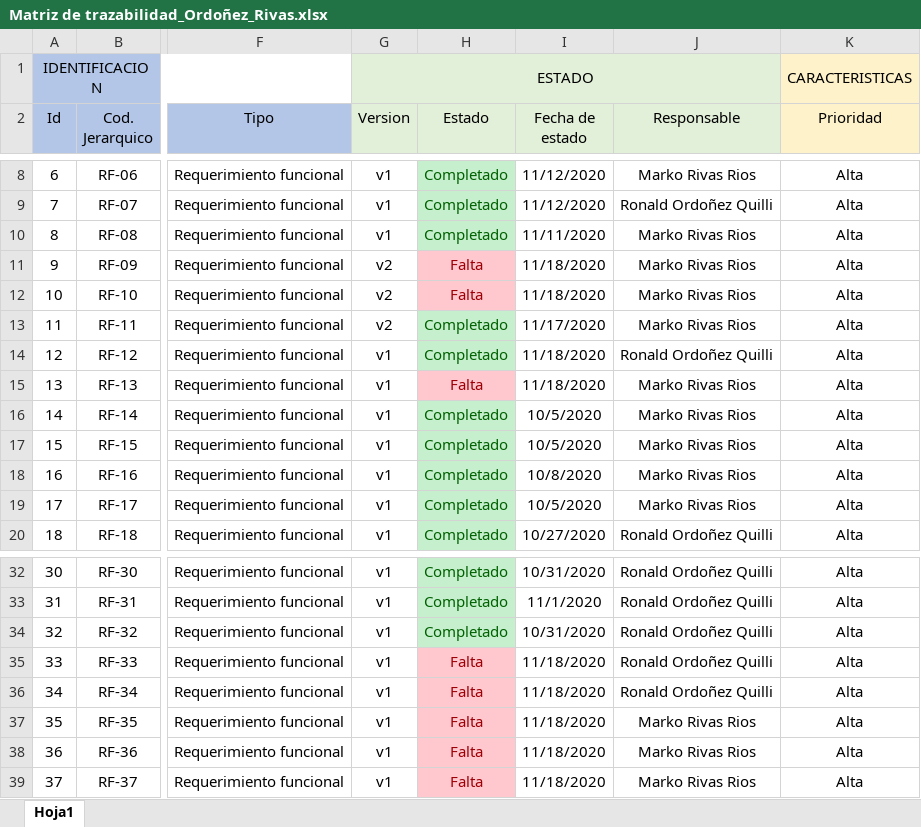
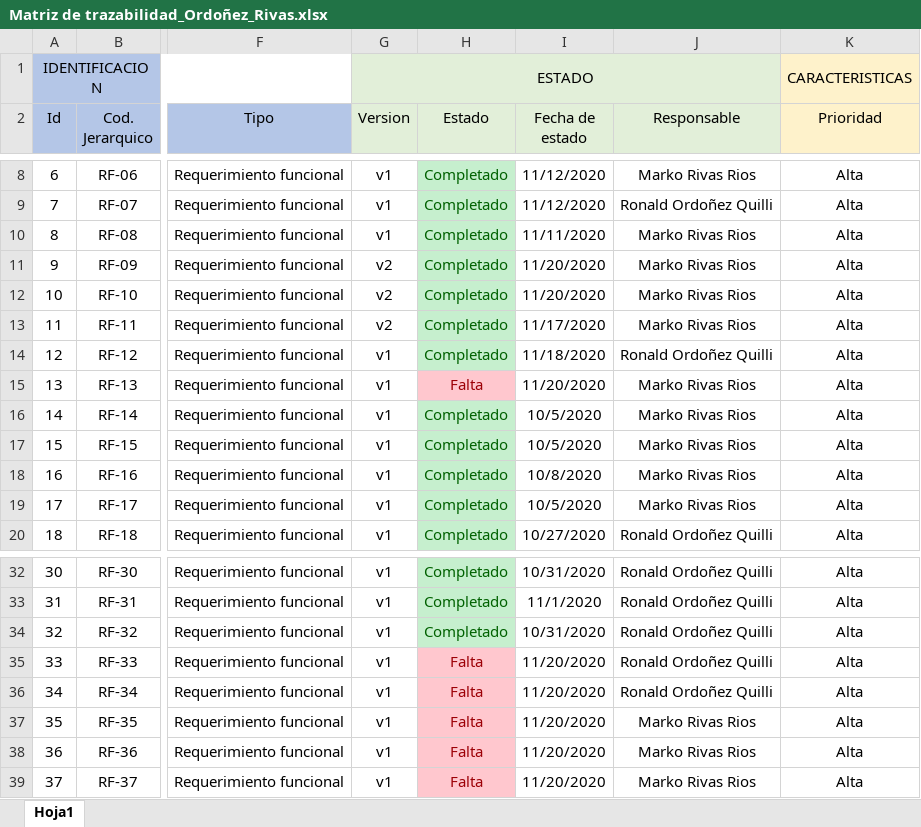
Before and after one commit to MarkoRivas20/Tacna-FD-Construccion-II, an Excel workbook: Documentos/3. Elaboracion/Matriz de trazabilidad_Ordoñez_Rivas.xlsx, sheet Hoja1, drawn as a sheet; only a part is shown, gaps mark what is left out; values as stored, in another font and other column widths than the file's, no borders; the diff names each change by its address in the sheet, - before the commit and + after, or states it on an @@ line.

Commit message:
Obtener Vale + Listar Vale + Actualizacion Matriz de trazabilidad

```diff
--- a/Documentos/3. Elaboracion/Matriz de trazabilidad_Ordoñez_Rivas.xlsx (sheet Hoja1)
+++ b/Documentos/3. Elaboracion/Matriz de trazabilidad_Ordoñez_Rivas.xlsx (sheet Hoja1)
-H11:H12 (Estado): Falta
+H11:H12 (Estado): Completado
@@ H11:H12 fill: #FFC7CE → #C6EFCE, text colour: #9C0006 → #006100 @@
-I11:I12 (Fecha de estado): 11/18/2020
+I11:I12 (Fecha de estado): 11/20/2020
-I15 (Fecha de estado): 11/18/2020
+I15 (Fecha de estado): 11/20/2020
-I35:I39 (Fecha de estado): 11/18/2020
+I35:I39 (Fecha de estado): 11/20/2020
```
Also changed, not shown: 29 other files.
